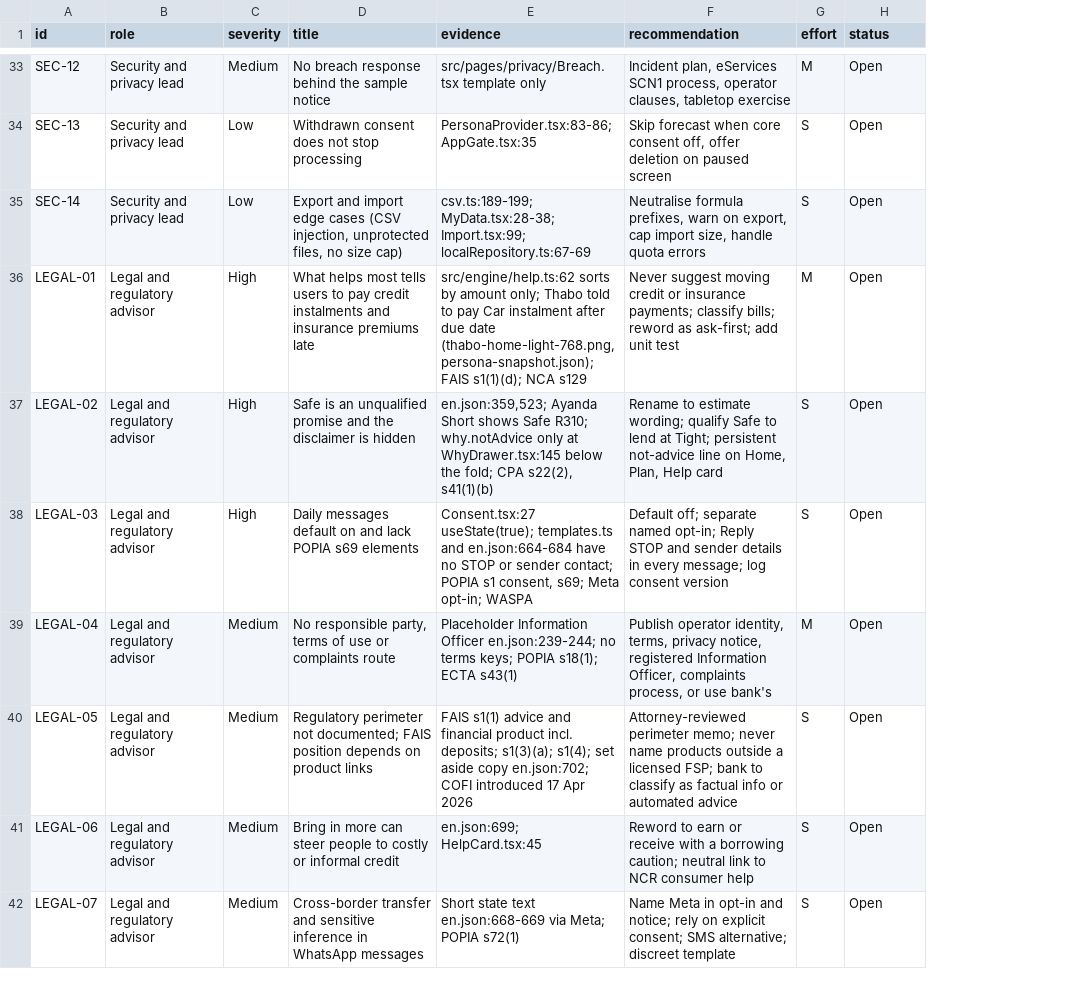
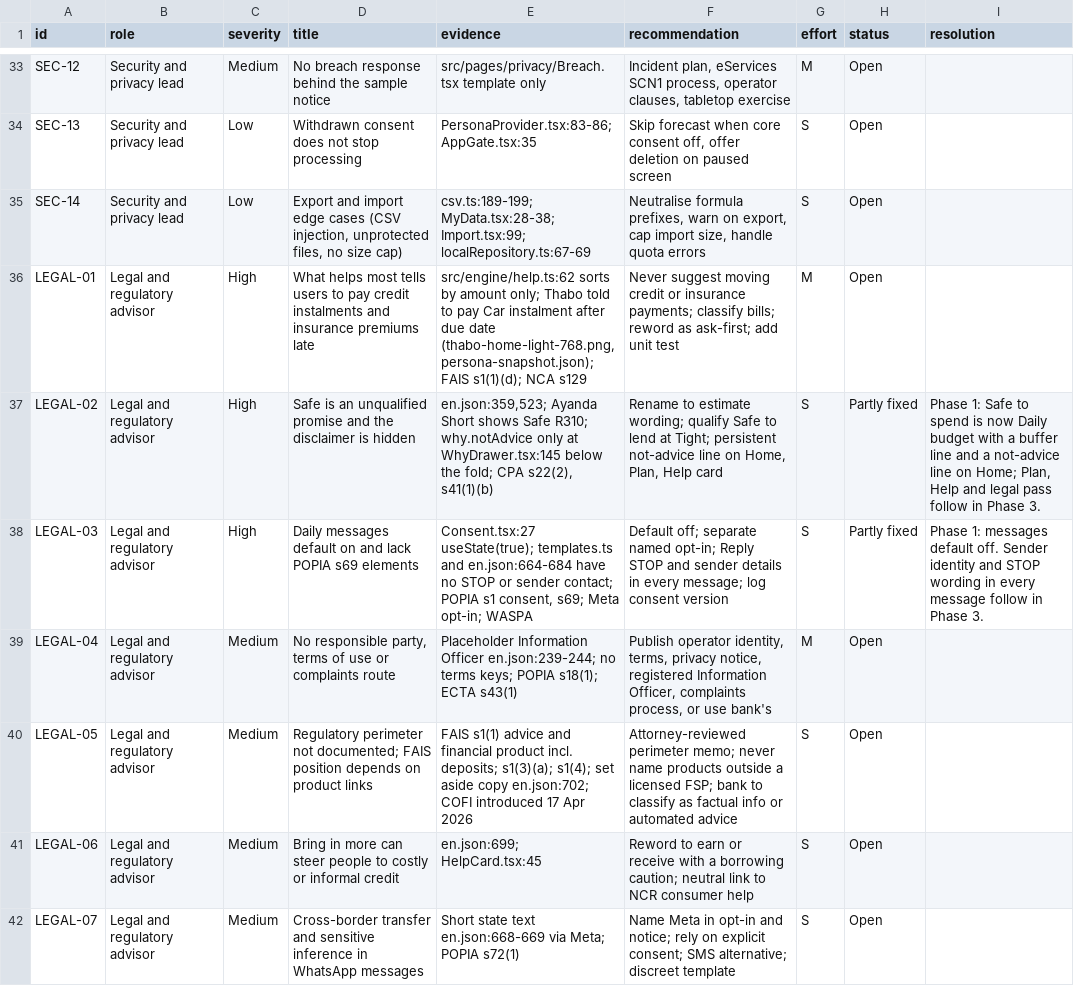
Before and after one commit to matamela-m/tengo-finance, a CSV file: docs/review/findings.csv, drawn as a sheet; only a part is shown, gaps mark what is left out; the diff covers the shown part only; the diff names each change by its address in the sheet, - before the commit and + after, or states it on an @@ line.

```diff
--- a/docs/review/findings.csv
+++ b/docs/review/findings.csv
+column I (resolution), rows 37-38: Phase 1: Safe to spend is now Daily budget with a buffer line and a not-advice line on Home; Plan, Help and legal pass follow in Phase 3. | Phase 1: messages default off. Sender identity and STOP wording in every message follow in Phase 3.
-H37:H38 (status): Open
+H37:H38 (status): Partly fixed
```
Also changed, not shown: 24 edited cells elsewhere in this file, 45 other files.
